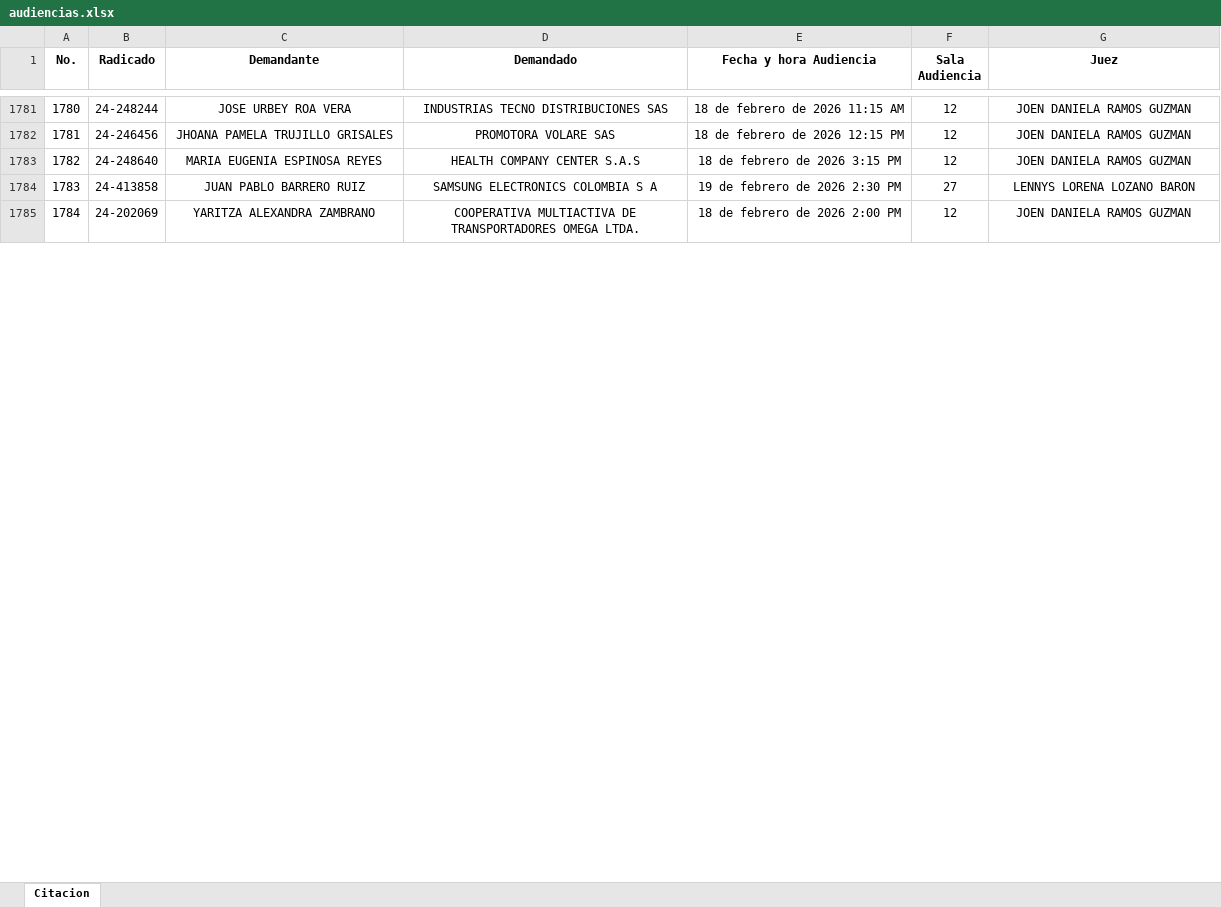
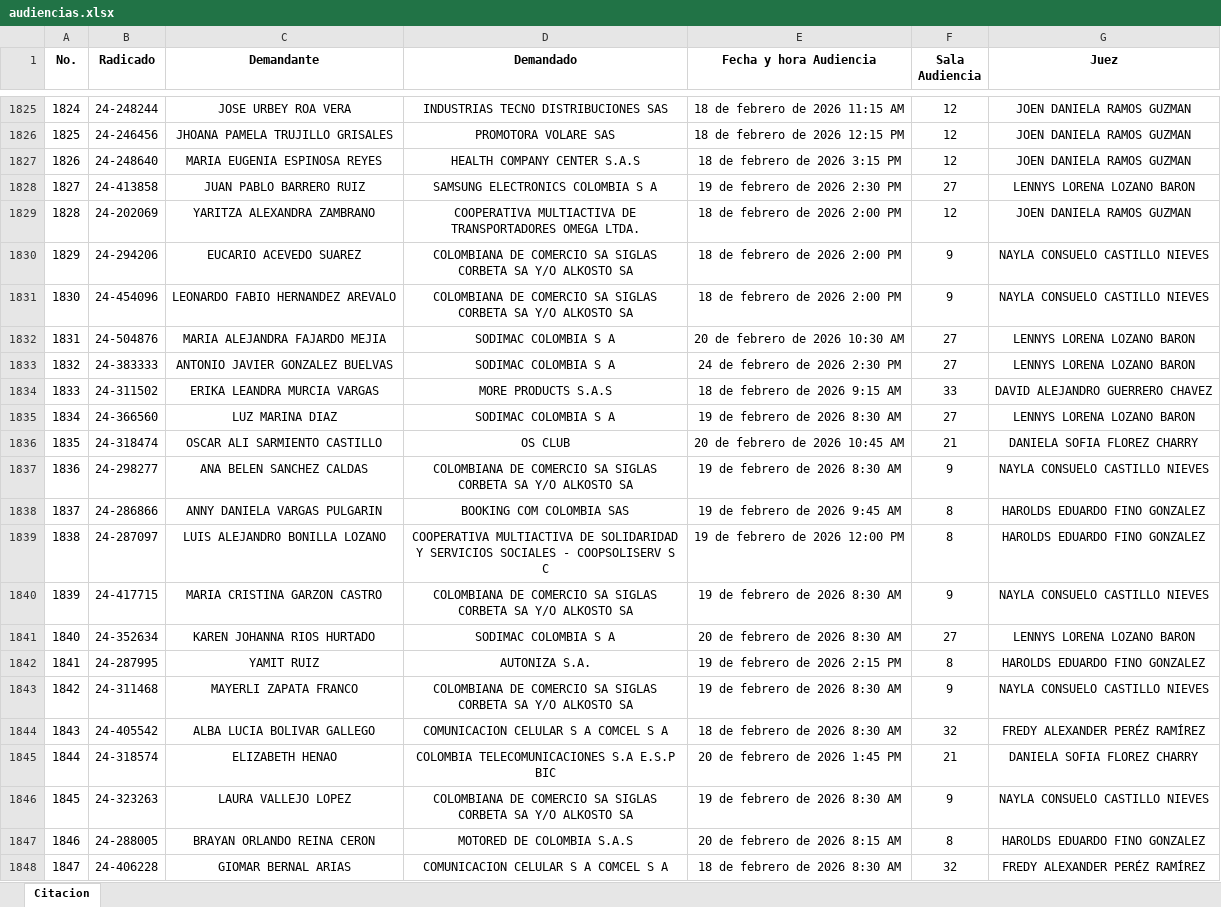
Before and after one commit to jamesbohorquez432-prog/Audiencias-Proteccion-Consumidor, an Excel workbook: audiencias.xlsx, sheet Citacion, drawn as a sheet; only a part is shown, gaps mark what is left out; values as stored, in another font and other column widths than the file's, no borders; table styles not drawn; the diff covers the shown part only; the diff names each change by its address in the sheet, - before the commit and + after, or states it on an @@ line.

Commit message:
Add files via upload

```diff
--- a/audiencias.xlsx (sheet Citacion)
+++ b/audiencias.xlsx (sheet Citacion)
@@ column A (No.) renumbered from row 182 down @@
+row 1830: 1829 | 24-294206 | EUCARIO ACEVEDO SUAREZ | COLOMBIANA DE COMERCIO SA SIGLAS CORBETA SA Y/O ALKOSTO SA | 18 de febrero de 2026 2:00 PM | 9 | NAYLA CONSUELO CASTILLO NIEVES
+row 1831: 1830 | 24-454096 | LEONARDO FABIO HERNANDEZ AREVALO | COLOMBIANA DE COMERCIO SA SIGLAS CORBETA SA Y/O ALKOSTO SA | 18 de febrero de 2026 2:00 PM | 9 | NAYLA CONSUELO CASTILLO NIEVES
+row 1832: 1831 | 24-504876 | MARIA ALEJANDRA FAJARDO MEJIA | SODIMAC COLOMBIA S A | 20 de febrero de 2026 10:30 AM | 27 | LENNYS LORENA LOZANO BARON
+row 1833: 1832 | 24-383333 | ANTONIO JAVIER GONZALEZ BUELVAS | SODIMAC COLOMBIA S A | 24 de febrero de 2026 2:30 PM | 27 | LENNYS LORENA LOZANO BARON
+row 1834: 1833 | 24-311502 | ERIKA LEANDRA MURCIA VARGAS | MORE PRODUCTS S.A.S | 18 de febrero de 2026 9:15 AM | 33 | DAVID ALEJANDRO GUERRERO CHAVEZ
+row 1835: 1834 | 24-366560 | LUZ MARINA DIAZ | SODIMAC COLOMBIA S A | 19 de febrero de 2026 8:30 AM | 27 | LENNYS LORENA LOZANO BARON
+row 1836: 1835 | 24-318474 | OSCAR ALI SARMIENTO CASTILLO | OS CLUB | 20 de febrero de 2026 10:45 AM | 21 | DANIELA SOFIA FLOREZ CHARRY
+row 1837: 1836 | 24-298277 | ANA BELEN SANCHEZ CALDAS | COLOMBIANA DE COMERCIO SA SIGLAS CORBETA SA Y/O ALKOSTO SA | 19 de febrero de 2026 8:30 AM | 9 | NAYLA CONSUELO CASTILLO NIEVES
+row 1838: 1837 | 24-286866 | ANNY DANIELA VARGAS PULGARIN | BOOKING COM COLOMBIA SAS | 19 de febrero de 2026 9:45 AM | 8 | HAROLDS EDUARDO FINO GONZALEZ
+row 1839: 1838 | 24-287097 | LUIS ALEJANDRO BONILLA LOZANO | COOPERATIVA MULTIACTIVA DE SOLIDARIDAD Y SERVICIOS SOCIALES - COOPSOLISERV S C | 19 de febrero de 2026 12:00 PM | 8 | HAROLDS EDUARDO FINO GONZALEZ
+row 1840: 1839 | 24-417715 | MARIA CRISTINA GARZON CASTRO | COLOMBIANA DE COMERCIO SA SIGLAS CORBETA SA Y/O ALKOSTO SA | 19 de febrero de 2026 8:30 AM | 9 | NAYLA CONSUELO CASTILLO NIEVES
+row 1841: 1840 | 24-352634 | KAREN JOHANNA RIOS HURTADO | SODIMAC COLOMBIA S A | 20 de febrero de 2026 8:30 AM | 27 | LENNYS LORENA LOZANO BARON
+row 1842: 1841 | 24-287995 | YAMIT RUIZ | AUTONIZA S.A. | 19 de febrero de 2026 2:15 PM | 8 | HAROLDS EDUARDO FINO GONZALEZ
+row 1843: 1842 | 24-311468 | MAYERLI ZAPATA FRANCO | COLOMBIANA DE COMERCIO SA SIGLAS CORBETA SA Y/O ALKOSTO SA | 19 de febrero de 2026 8:30 AM | 9 | NAYLA CONSUELO CASTILLO NIEVES
+row 1844: 1843 | 24-405542 | ALBA LUCIA BOLIVAR GALLEGO | COMUNICACION CELULAR S A COMCEL S A | 18 de febrero de 2026 8:30 AM | 32 | FREDY ALEXANDER PERÉZ RAMÍREZ
+row 1845: 1844 | 24-318574 | ELIZABETH HENAO | COLOMBIA TELECOMUNICACIONES S.A E.S.P BIC | 20 de febrero de 2026 1:45 PM | 21 | DANIELA SOFIA FLOREZ CHARRY
+row 1846: 1845 | 24-323263 | LAURA VALLEJO LOPEZ | COLOMBIANA DE COMERCIO SA SIGLAS CORBETA SA Y/O ALKOSTO SA | 19 de febrero de 2026 8:30 AM | 9 | NAYLA CONSUELO CASTILLO NIEVES
+row 1847: 1846 | 24-288005 | BRAYAN ORLANDO REINA CERON | MOTORED DE COLOMBIA S.A.S | 20 de febrero de 2026 8:15 AM | 8 | HAROLDS EDUARDO FINO GONZALEZ
+row 1848: 1847 | 24-406228 | GIOMAR BERNAL ARIAS | COMUNICACION CELULAR S A COMCEL S A | 18 de febrero de 2026 8:30 AM | 32 | FREDY ALEXANDER PERÉZ RAMÍREZ
```
Also changed, not shown: 216 added rows elsewhere in this sheet.
